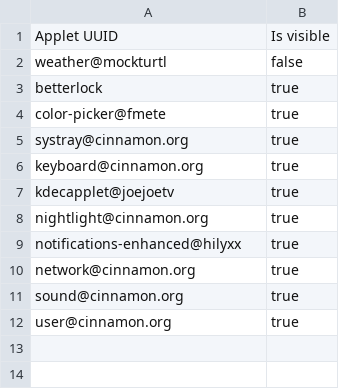
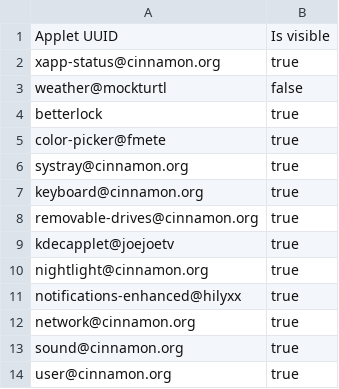
Before and after one commit to ivfrost/dotfiles, a CSV file: cinnamon/.local/share/cinnamon/applets/hideable-applets@cardsurf/values/last_values.csv, drawn as a sheet.

```diff
--- a/cinnamon/.local/share/cinnamon/applets/hideable-applets@cardsurf/values/last_values.csv
+++ b/cinnamon/.local/share/cinnamon/applets/hideable-applets@cardsurf/values/last_values.csv
@@ -1,2 +1,3 @@
 Applet UUID,Is visible
+xapp-status@cinnamon.org,true
 weather@mockturtl,false
@@ -6,2 +7,3 @@ systray@cinnamon.org,true
 keyboard@cinnamon.org,true
+removable-drives@cinnamon.org,true
 kdecapplet@joejoetv,true
```
Also changed, not shown: 57 other files.
